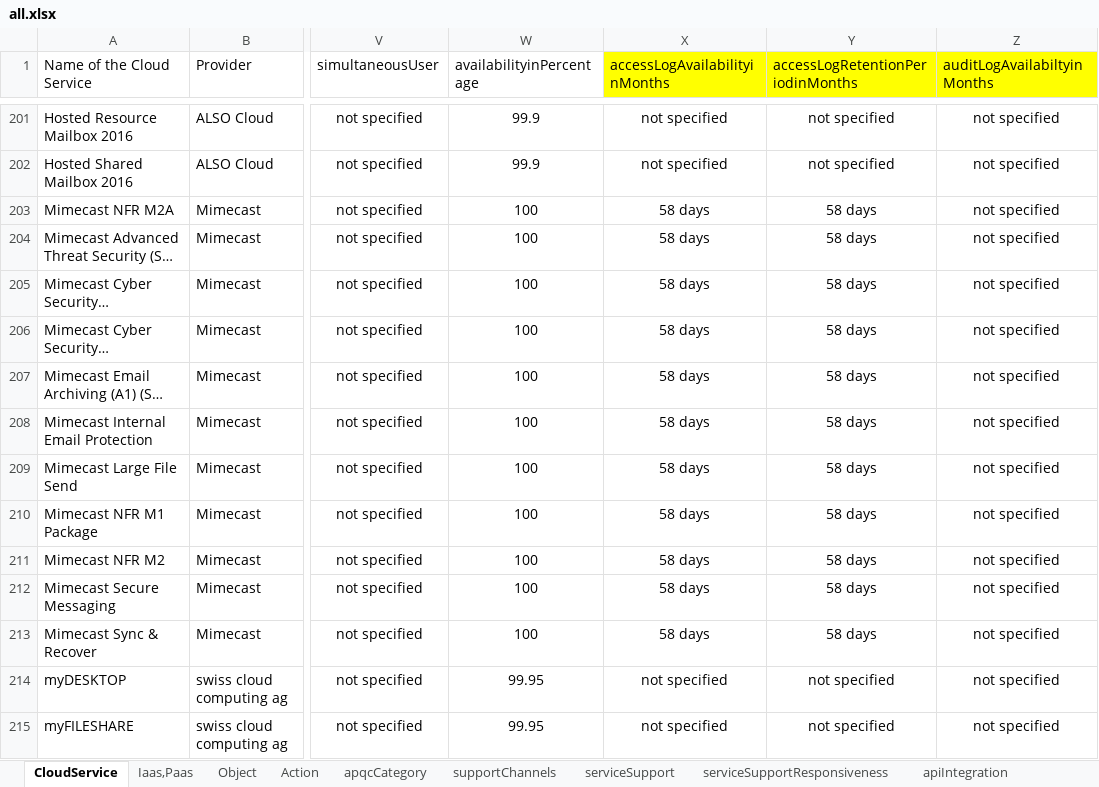
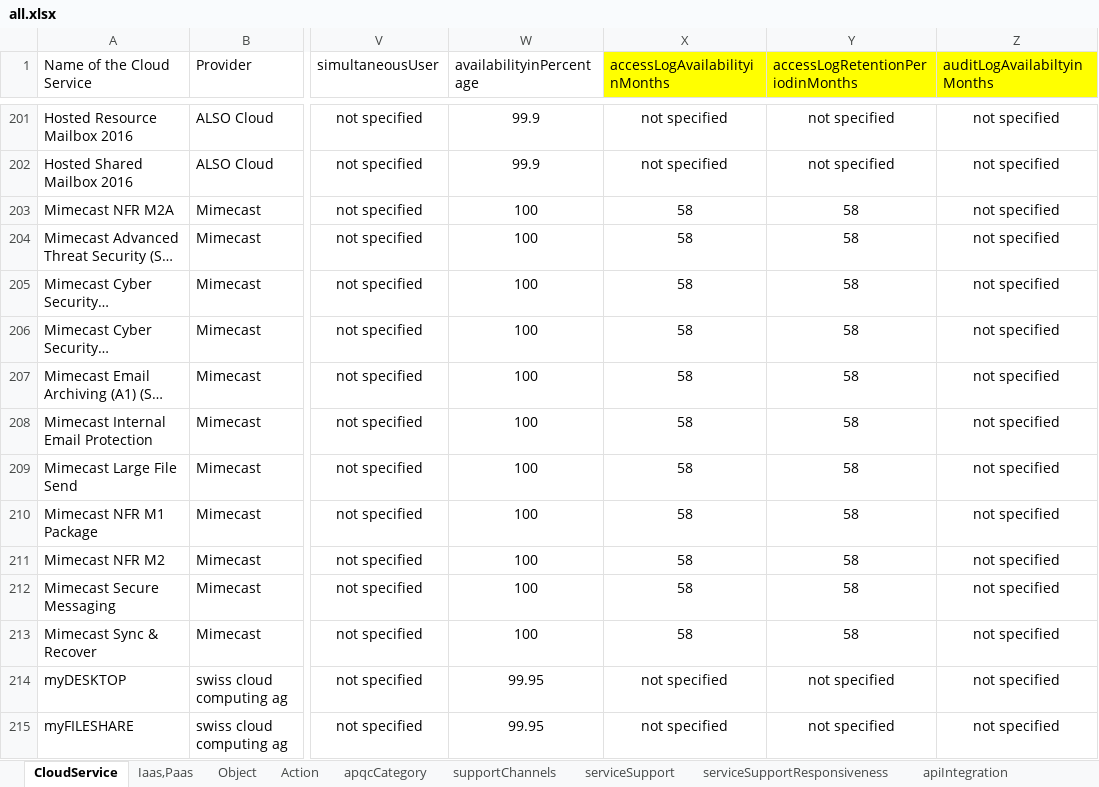
Before and after one commit to BPaaSModelling/XlsToOntology, an Excel workbook: resources/ExcelFiles/all.xlsx, sheet CloudService, drawn as a sheet; only a part is shown, gaps mark what is left out; long unchanged cells end in …; values as stored, in another font and other column widths than the file's, no borders; conditional formats not drawn; the diff names each change by its address in the sheet, - before the commit and + after, or states it on an @@ line.

Commit message:
todo StoredLocation

```diff
--- a/resources/ExcelFiles/all.xlsx (sheet CloudService)
+++ b/resources/ExcelFiles/all.xlsx (sheet CloudService)
-X203:X213 (accessLogAvailabilityinMonths): 58 days
+X203:X213 (accessLogAvailabilityinMonths): 58
-Y203:Y213 (accessLogRetentionPeriodinMonths): 58 days
+Y203:Y213 (accessLogRetentionPeriodinMonths): 58
```
Also changed, not shown: 5 other files.
